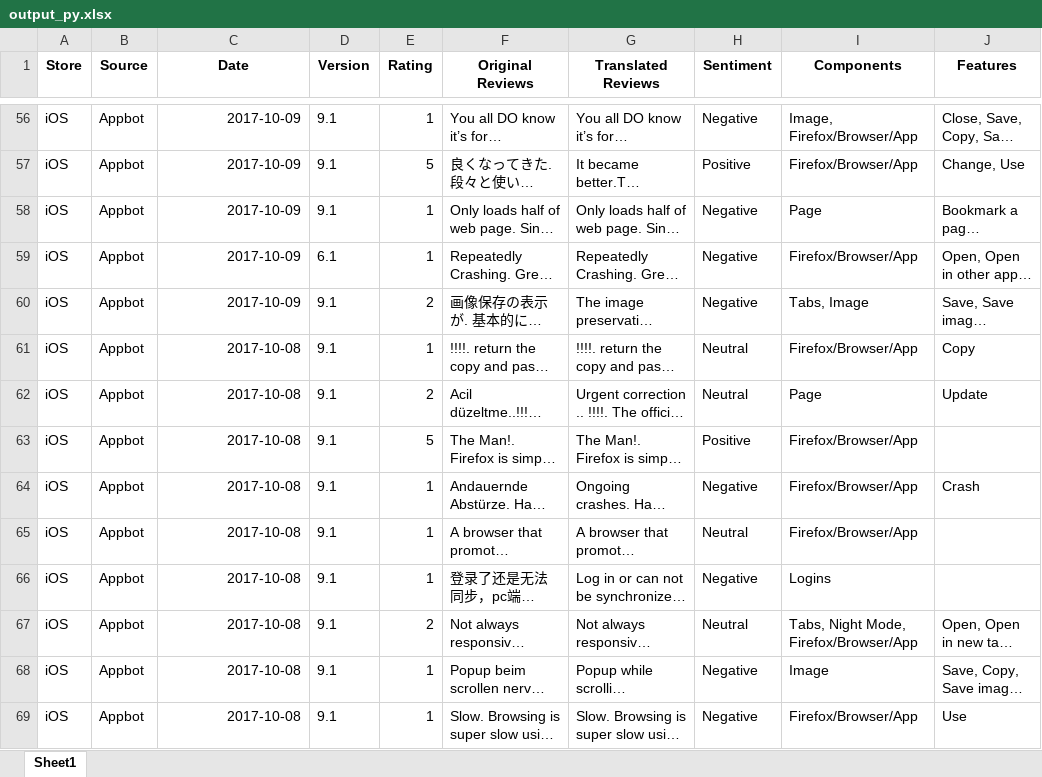
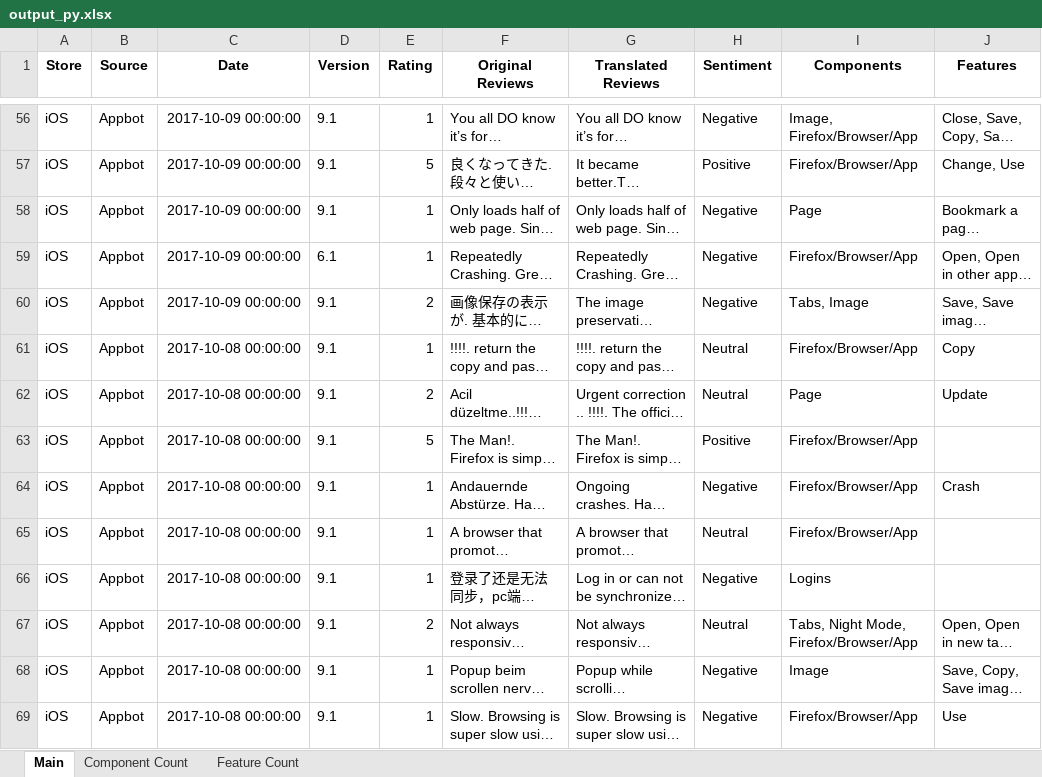
Before and after one commit to mozilla-it/fx-sentiment-analysis, an Excel workbook: Data/2017_10_16/output_py.xlsx, sheet Main, drawn as a sheet; only a part is shown, gaps mark what is left out; long unchanged cells end in …; values as stored, in another font and other column widths than the file's, no borders; the diff covers the shown part only; the diff names each change by its address in the sheet, - before the commit and + after, or states it on an @@ line.

```diff
--- a/Data/2017_10_16/output_py.xlsx (sheet Main)
+++ b/Data/2017_10_16/output_py.xlsx (sheet Main)
-sheet tab: Sheet1
+sheet tab: Main
+sheet tab: Component Count
+sheet tab: Feature Count
-C56:C60 (Date): 2017-10-09
+C56:C60 (Date): 2017-10-09 00:00:00
-C61:C69 (Date): 2017-10-08
+C61:C69 (Date): 2017-10-08 00:00:00
```
Also changed, not shown: 814 edited cells elsewhere in this sheet, 3 other files.
